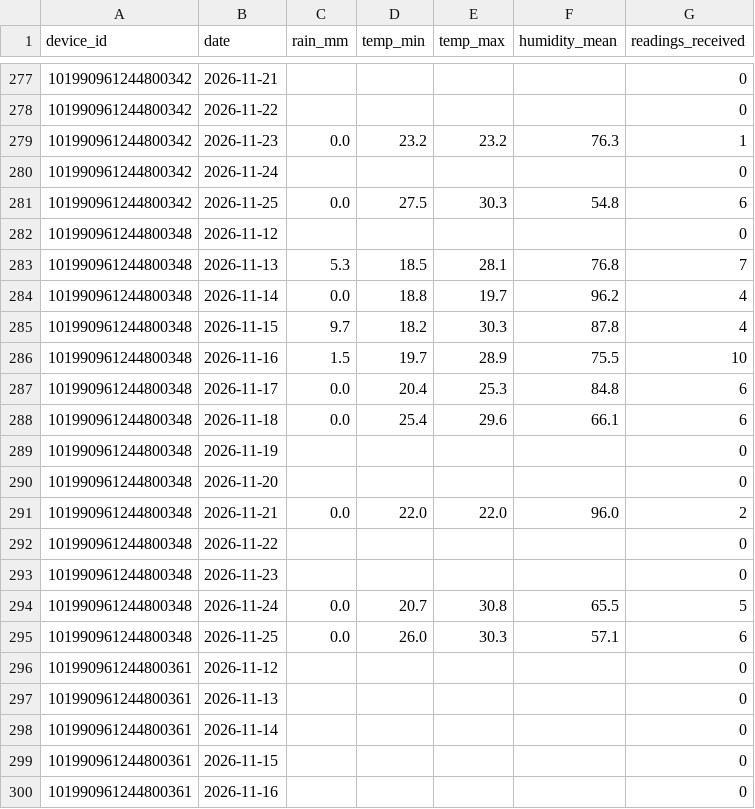
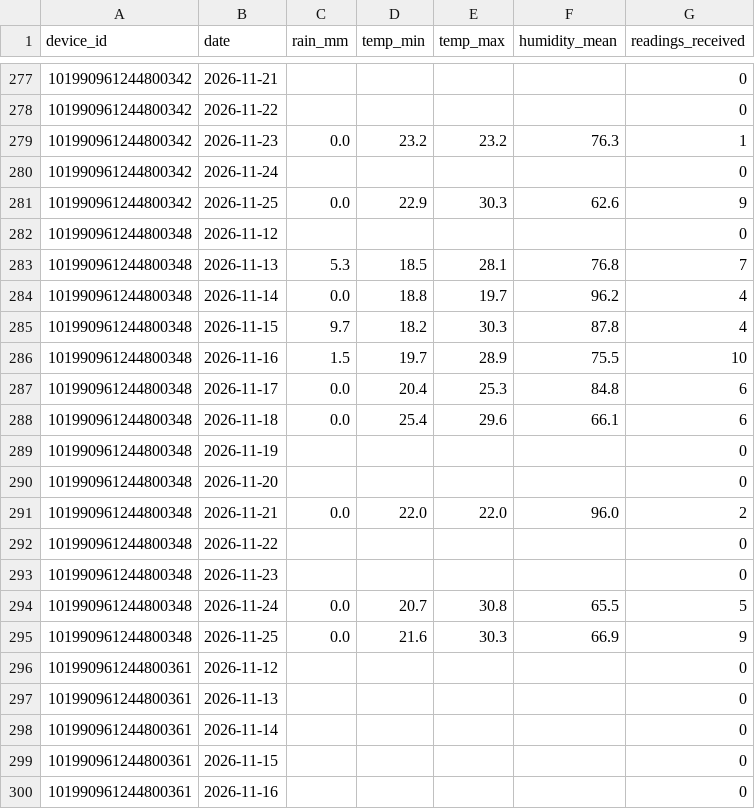
Before and after one commit to Philtait/hyper-local-weather-forecasting-166384, a CSV file: deploy_data/history_daily.csv, drawn as a sheet; only a part is shown, gaps mark what is left out; the diff covers the shown part only.

```diff
--- a/deploy_data/history_daily.csv
+++ b/deploy_data/history_daily.csv
@@ -280,3 +280,3 @@ device_id,date,rain_mm,temp_min,temp_max,humidity_mean,readings_received
 101990961244800342,2026-11-24,,,,,0
-101990961244800342,2026-11-25,0.0,27.5,30.3,54.8,6
+101990961244800342,2026-11-25,0.0,22.9,30.3,62.6,9
 101990961244800348,2026-11-12,,,,,0
@@ -294,3 +294,3 @@ device_id,date,rain_mm,temp_min,temp_max,humidity_mean,readings_received
 101990961244800348,2026-11-24,0.0,20.7,30.8,65.5,5
-101990961244800348,2026-11-25,0.0,26.0,30.3,57.1,6
+101990961244800348,2026-11-25,0.0,21.6,30.3,66.9,9
 101990961244800361,2026-11-12,,,,,0
```
Also changed, not shown: 17 edited cells elsewhere in this file, deploy_data/forecast_daily.csv, deploy_data/forecast_run_log.csv, 8 other files.
